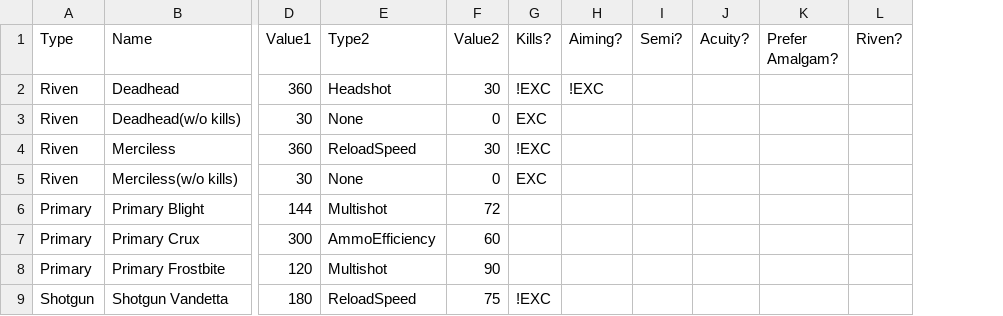
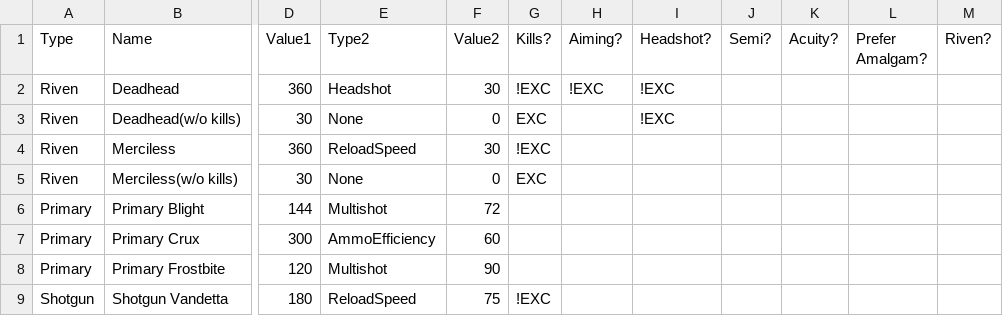
Before and after one commit to ReallyMadHermit/wf_optimizer, a CSV file: src/data/gun_arcanes.csv, drawn as a sheet; only a part is shown, gaps mark what is left out; the diff names each change by its address in the sheet, - before the commit and + after, or states it on an @@ line.

```diff
--- a/src/data/gun_arcanes.csv
+++ b/src/data/gun_arcanes.csv
+column I (Headshot?), rows 2-3: !EXC | !EXC
```
Also changed, not shown: src/data/gun_mods.csv, 2 other files.
